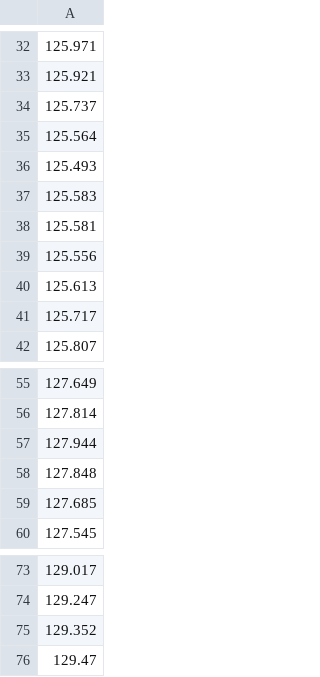
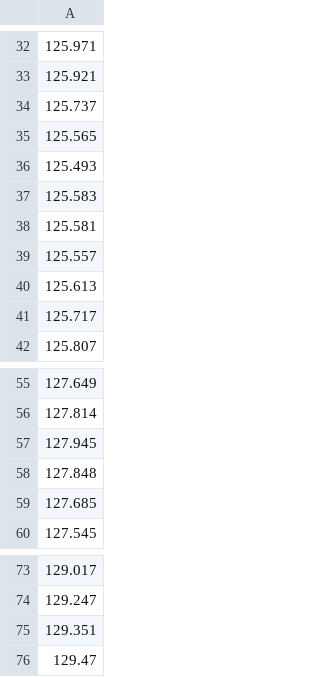
Before and after one commit to ht-weng/HETSA, a CSV file: FinancialApplications/data/wma26_seal.csv, drawn as a sheet; only a part is shown, gaps mark what is left out.

```diff
--- a/FinancialApplications/data/wma26_seal.csv
+++ b/FinancialApplications/data/wma26_seal.csv
@@ -34,3 +34,3 @@
 125.737
-125.564
+125.565
 125.493
@@ -38,3 +38,3 @@
 125.581
-125.556
+125.557
 125.613
@@ -56,3 +56,3 @@
 127.814
-127.944
+127.945
 127.848
@@ -74,3 +74,3 @@
 129.247
-129.352
+129.351
 129.47
```
Also changed, not shown: FinancialApplications/data/decisions_seal.csv, FinancialApplications/data/macd_seal.csv, 31 other files.
